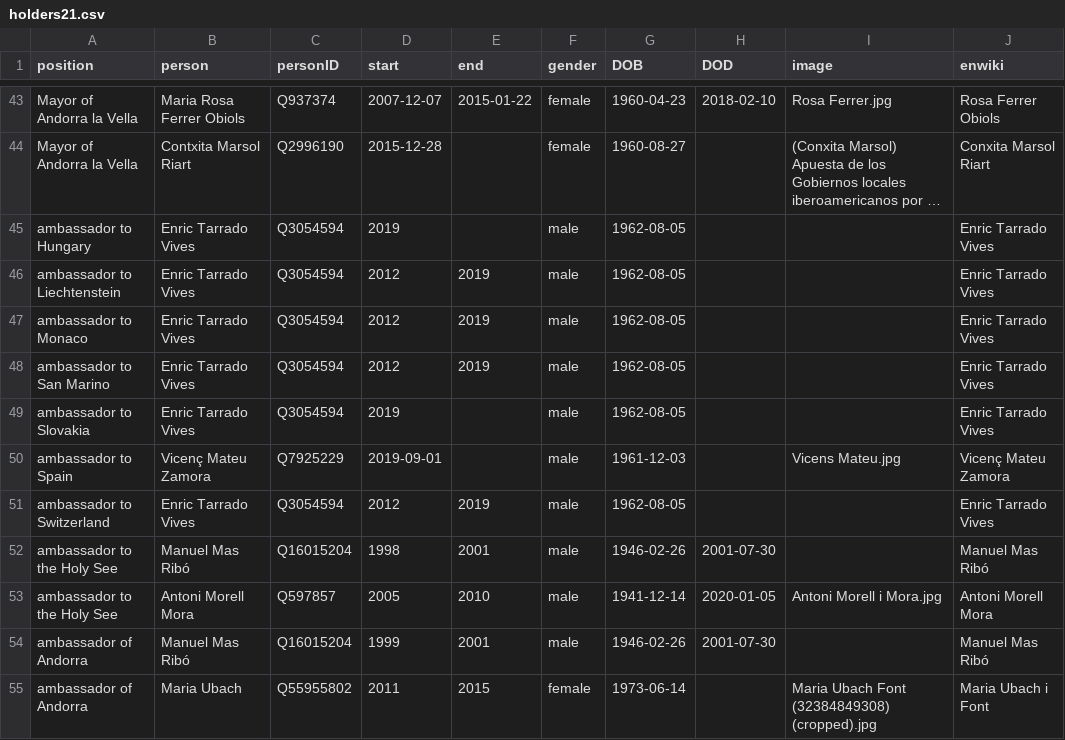
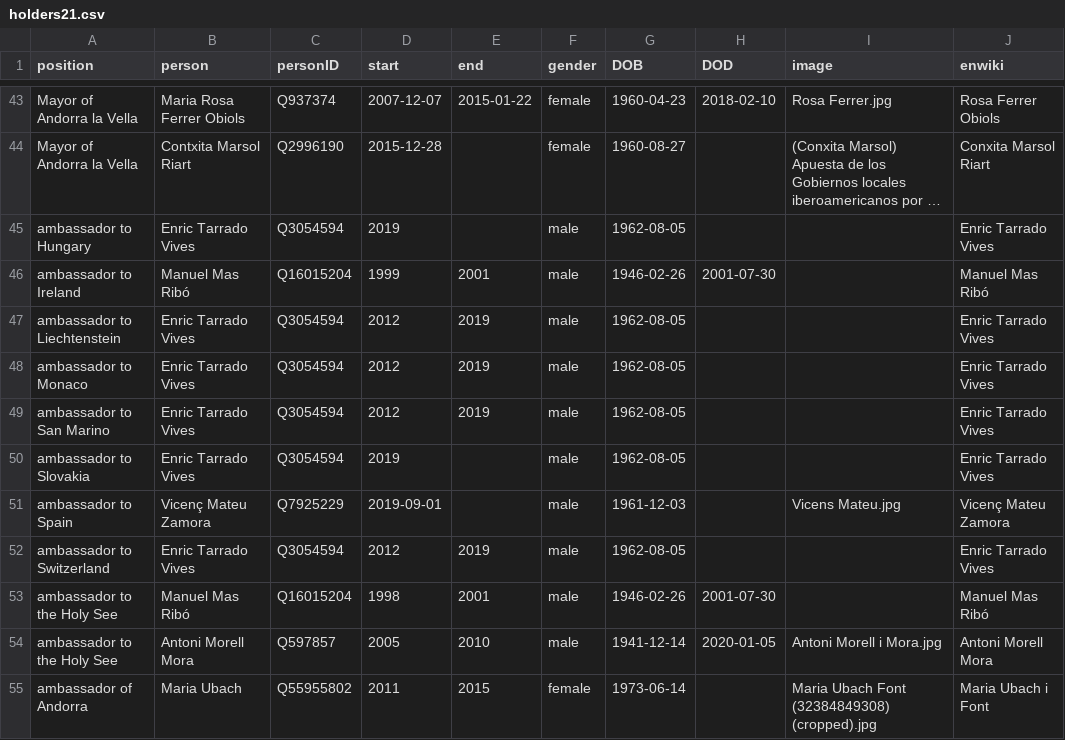
Before and after one commit to every-politician-scrapers/andorra-cabinet, a CSV file: html/holders21.csv, drawn as a sheet; only a part is shown, gaps mark what is left out; long unchanged cells end in …; removed rows and columns are numbered as before the commit, all else as after; the diff names each change by its address in the sheet, - before the commit and + after, or states it on an @@ line.

Commit message:
PCB update

```diff
--- a/html/holders21.csv
+++ b/html/holders21.csv
+row 46: ambassador to Ireland | Manuel Mas Ribó | Q16015204 | 1999 | 2001 | male | 1946-02-26 | 2001-07-30 |  | Manuel Mas Ribó
-row 54: ambassador of Andorra | Manuel Mas Ribó | Q16015204 | 1999 | 2001 | male | 1946-02-26 | 2001-07-30 |  | Manuel Mas Ribó
```
